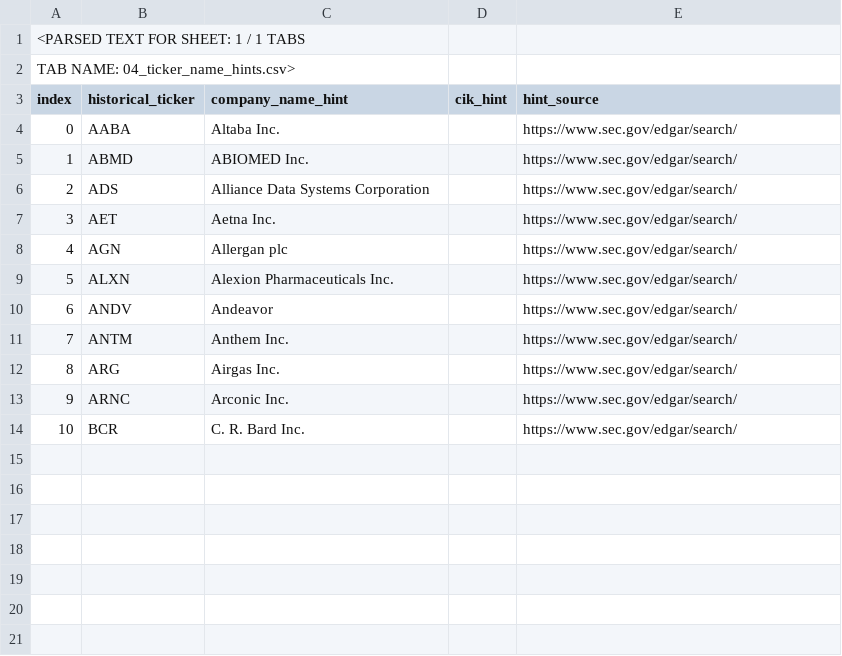
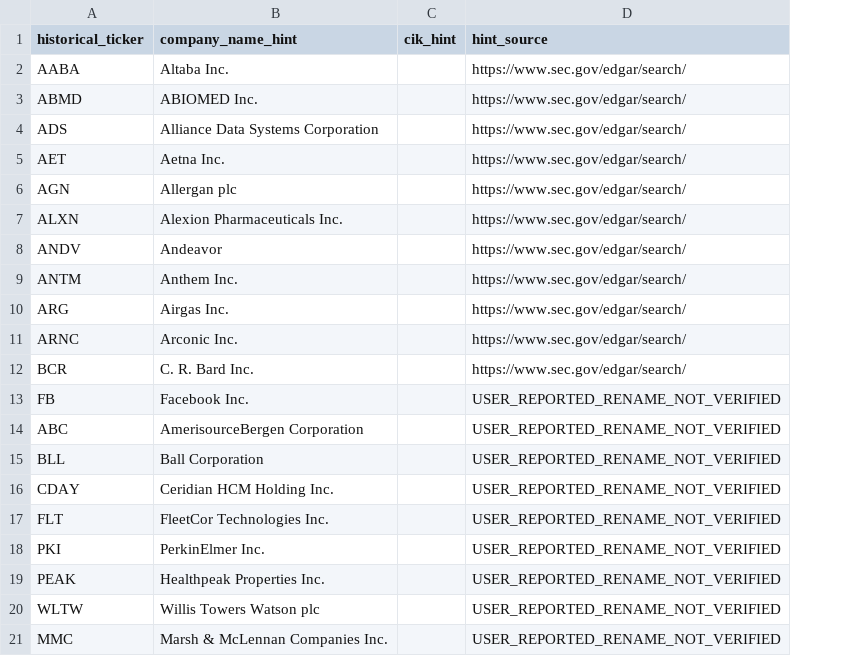
Before and after one commit to AndreasStamatopoulos/point-in-time-equity-factor-ranking, a CSV file: data/universe/historical/ticker_name_hints.csv, drawn as a sheet; removed rows and columns are numbered as before the commit, all else as after; the diff names each change by its address in the sheet, - before the commit and + after, or states it on an @@ line.

Commit message:
Fix malformed historical hints CSV and auto-source ticker names for SEC CIK candidate review

```diff
--- a/data/universe/historical/ticker_name_hints.csv
+++ b/data/universe/historical/ticker_name_hints.csv
-column A (index), rows 4-14: 0 | 1 | 2 | 3 | 4 | 5 | 6 | 7 | 8 | 9 | 10
-row 1: <PARSED TEXT FOR SHEET: 1 / 1 TABS
-row 2: TAB NAME: 04_ticker_name_hints.csv>
+row 13: FB | Facebook Inc. |  | USER_REPORTED_RENAME_NOT_VERIFIED
+row 14: ABC | AmerisourceBergen Corporation |  | USER_REPORTED_RENAME_NOT_VERIFIED
+row 15: BLL | Ball Corporation |  | USER_REPORTED_RENAME_NOT_VERIFIED
+row 16: CDAY | Ceridian HCM Holding Inc. |  | USER_REPORTED_RENAME_NOT_VERIFIED
+row 17: FLT | FleetCor Technologies Inc. |  | USER_REPORTED_RENAME_NOT_VERIFIED
+row 18: PKI | PerkinElmer Inc. |  | USER_REPORTED_RENAME_NOT_VERIFIED
+row 19: PEAK | Healthpeak Properties Inc. |  | USER_REPORTED_RENAME_NOT_VERIFIED
+row 20: WLTW | Willis Towers Watson plc |  | USER_REPORTED_RENAME_NOT_VERIFIED
+row 21: MMC | Marsh & McLennan Companies Inc. |  | USER_REPORTED_RENAME_NOT_VERIFIED
```
Also changed, not shown: 8 other files.
